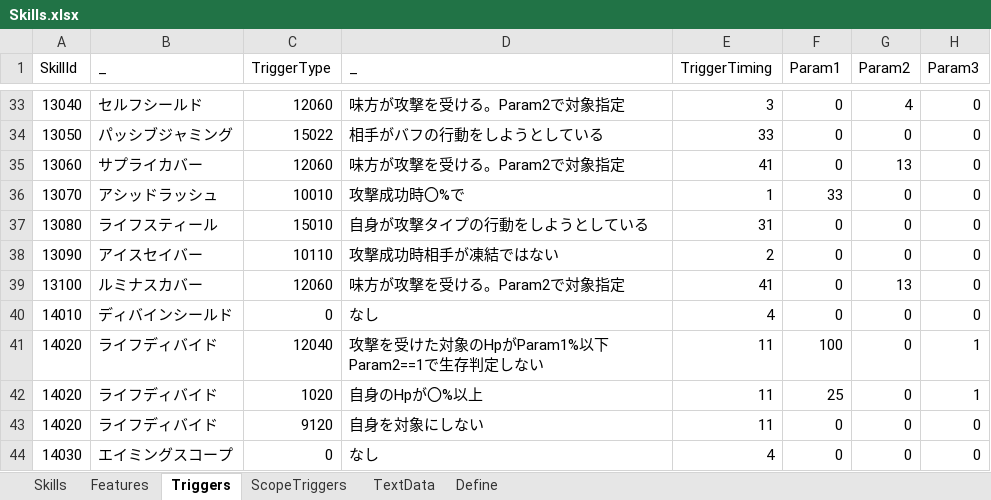
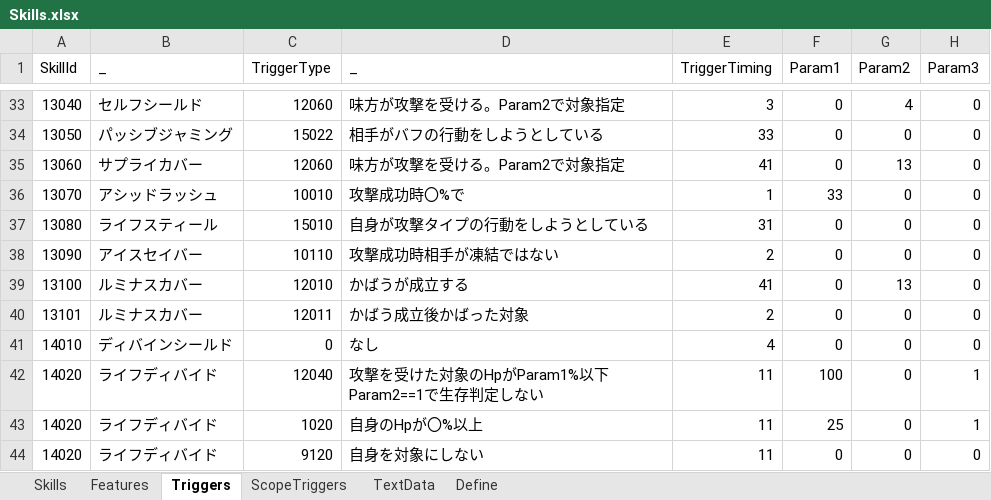
Before and after one commit to seedsclaft/hibikakeut, an Excel workbook: Assets/Data/Skills.xlsx, sheet Triggers, drawn as a sheet; only a part is shown, gaps mark what is left out; the shorter side is filled out with more unchanged rows; values as stored, in another font and other column widths than the file's, no borders; the diff names each change by its address in the sheet, - before the commit and + after, or states it on an @@ line.

```diff
--- a/Assets/Data/Skills.xlsx (sheet Triggers)
+++ b/Assets/Data/Skills.xlsx (sheet Triggers)
-C39 (TriggerType): 12060
+C39 (TriggerType): 12010
-D39 (_): 味方が攻撃を受ける。Param2で対象指定
+D39 (_): かばうが成立する
+row 40: 13101 | ルミナスカバー | 12011 | かばう成立後かばった対象 | 2 | 0 | 0 | 0
```
Also changed, not shown: sheet Define, sheet Skills, Assets/Data/Actors.xlsx, Assets/Data/Stages.xlsx, 16 other files.
